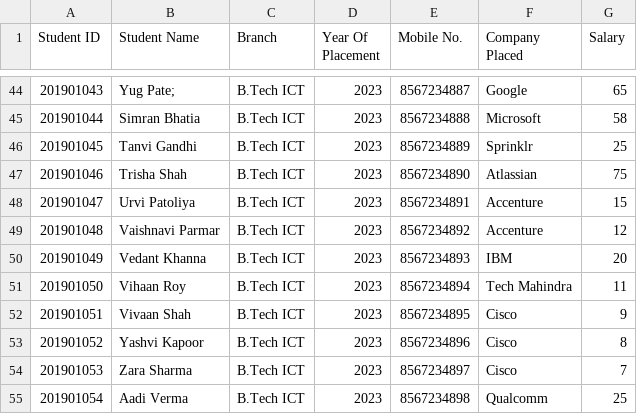
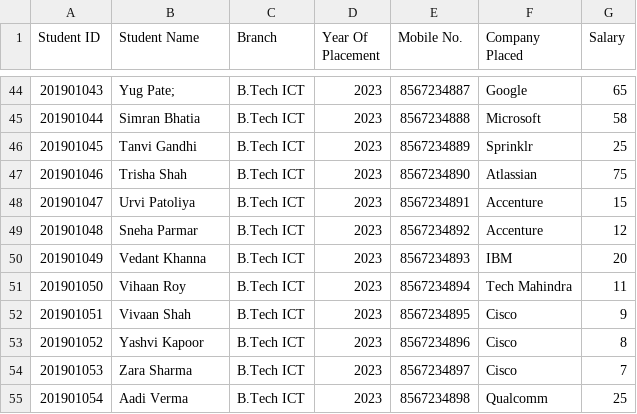
Before and after one commit to TOAORUDRA-01/CAPSTONE-PRJ-Placement-manager-policy-, a CSV file: Data/Student_2023(Batch).csv, drawn as a sheet; only a part is shown, gaps mark what is left out.

Commit message:
Update Student_2023(Batch).csv

```diff
--- a/Data/Student_2023(Batch).csv
+++ b/Data/Student_2023(Batch).csv
@@ -48,3 +48,3 @@
 201901047,Urvi Patoliya,B.Tech ICT,2023,8567234891,Accenture,15
-201901048,Vaishnavi Parmar,B.Tech ICT,2023,8567234892,Accenture,12
+201901048,Sneha Parmar,B.Tech ICT,2023,8567234892,Accenture,12
 201901049,Vedant Khanna,B.Tech ICT,2023,8567234893,IBM,20
```
